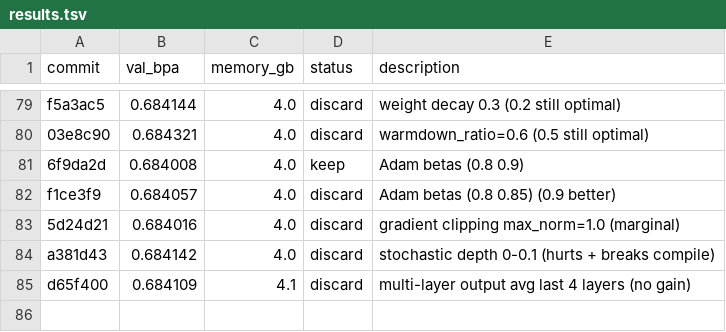
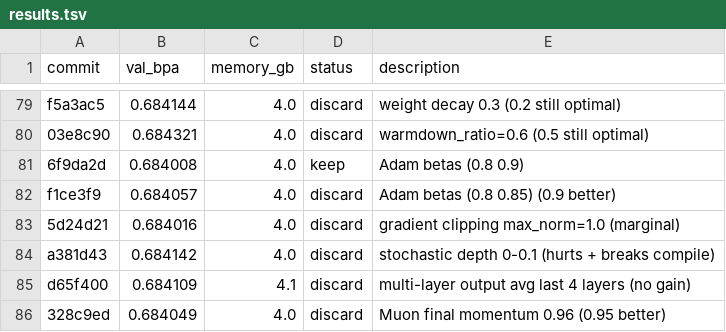
Before and after one commit to andrewkern/autoresearch, a TSV file: results.tsv, drawn as a sheet; only a part is shown, gaps mark what is left out; the diff names each change by its address in the sheet, - before the commit and + after, or states it on an @@ line.

Commit message:
record discard: Muon momentum 0.96 val_bpa=0.684049

```diff
--- a/results.tsv
+++ b/results.tsv
+row 86: 328c9ed | 0.684049 | 4.0 | discard | Muon final momentum 0.96 (0.95 better)
```
